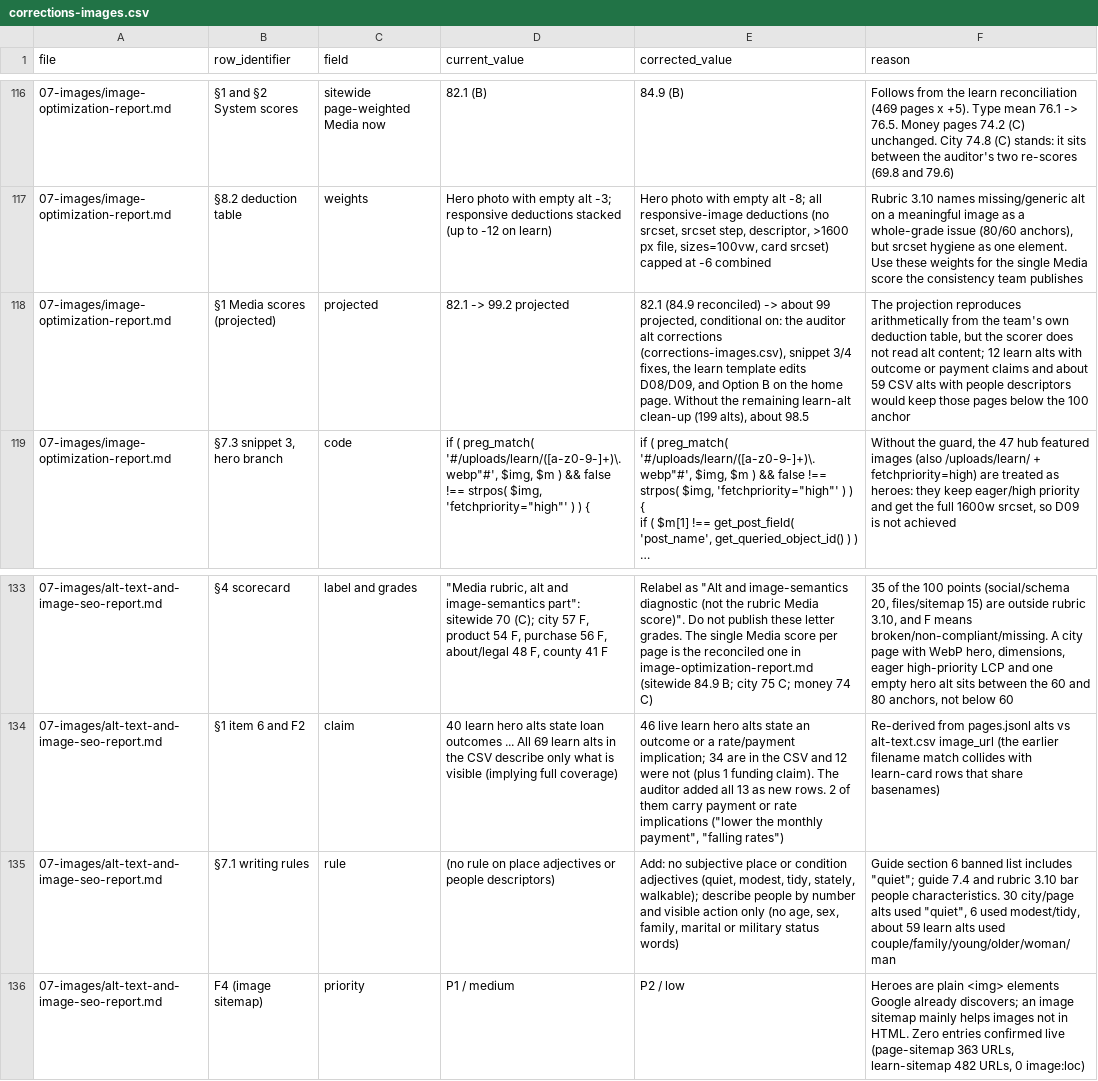
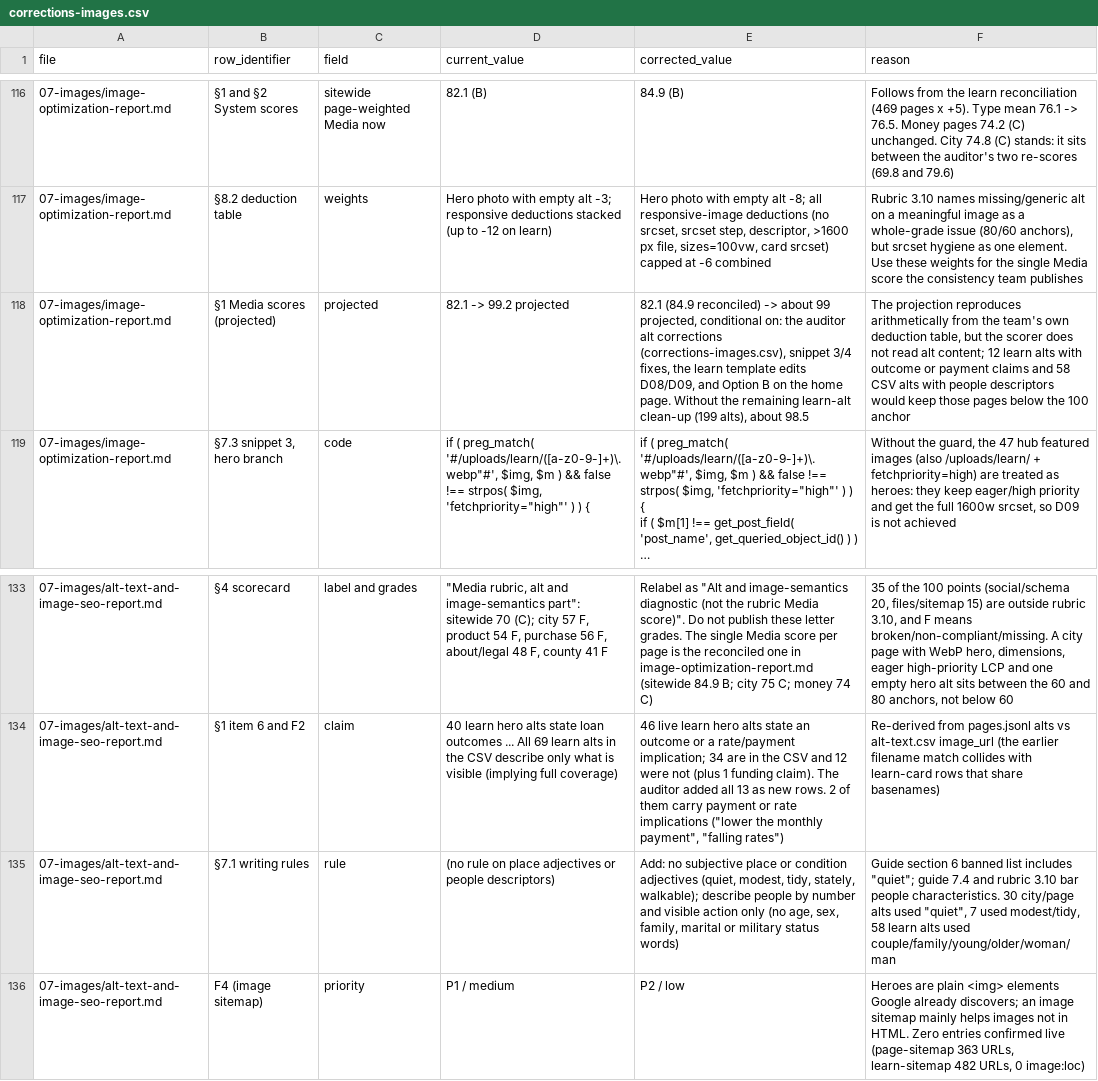
Before and after one commit to tshelton925/branch-boost-builder, a CSV file: alignlending-seo-audit/08-audit/corrections-images.csv, drawn as a sheet; only a part is shown, gaps mark what is left out; long unchanged cells end in …; the diff names each change by its address in the sheet, - before the commit and + after, or states it on an @@ line.

```diff
--- a/alignlending-seo-audit/08-audit/corrections-images.csv
+++ b/alignlending-seo-audit/08-audit/corrections-images.csv
-F118 (reason): …claims and about 59 CSV alts…
+F118 (reason): …claims and 58 CSV alts…
-F135 (reason): …used "quiet", 6 used modest/tidy, about 59 learn alts…
+F135 (reason): …used "quiet", 7 used modest/tidy, 58 learn alts…
```
Also changed, not shown: 6 other files.
